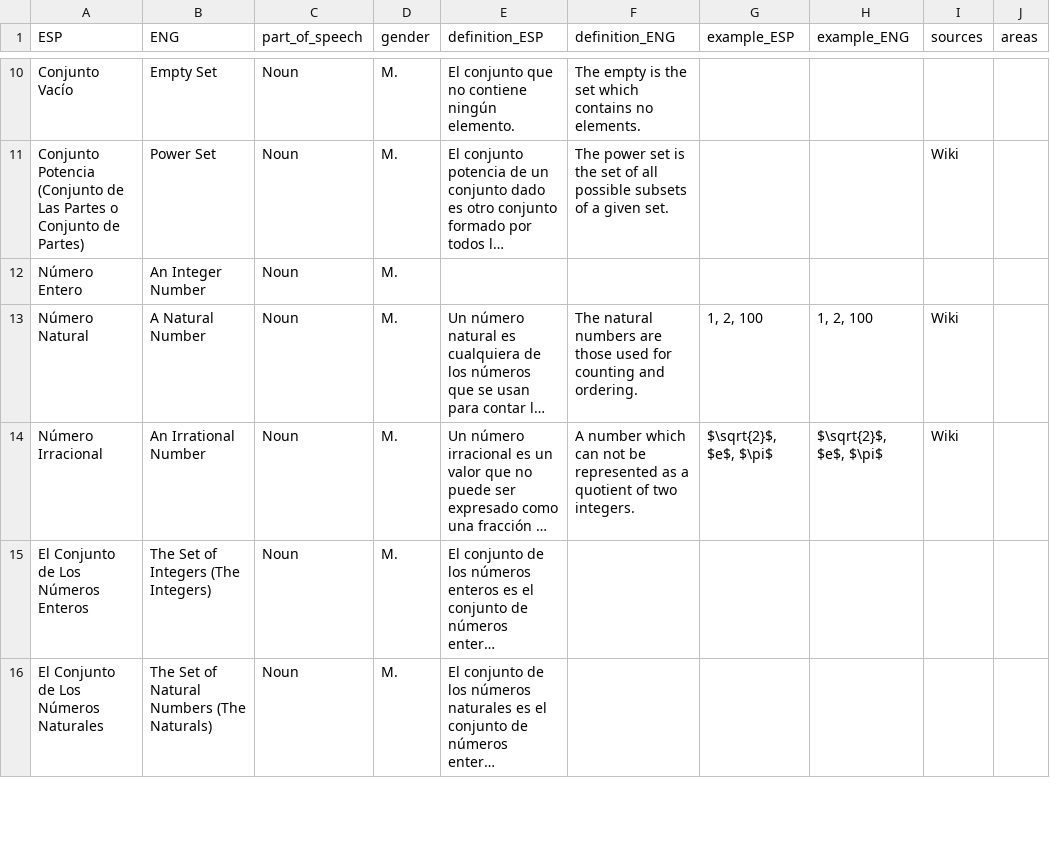
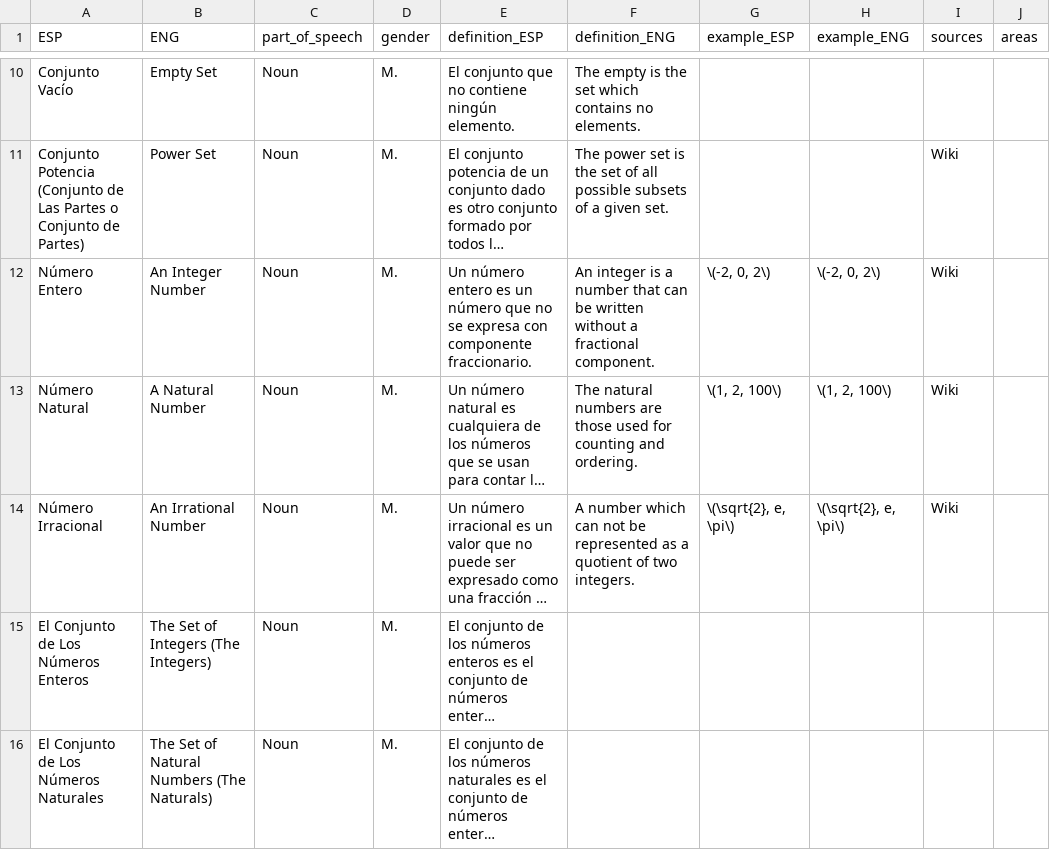
Before and after one commit to AldenMB/MateMath, a CSV file: dictionary.csv, drawn as a sheet; only a part is shown, gaps mark what is left out; long unchanged cells end in …; the diff covers the shown part only; the diff names each change by its address in the sheet, - before the commit and + after, or states it on an @@ line.

```diff
--- a/dictionary.csv
+++ b/dictionary.csv
-E12 (definition_ESP): (empty)
+E12 (definition_ESP): Un número entero es un número que no se expresa con componente fraccionario.
-F12 (definition_ENG): (empty)
+F12 (definition_ENG): An integer is a number that can be written without a fractional component.
-G12 (example_ESP): (empty)
+G12 (example_ESP): \(-2, 0, 2\)
-H12 (example_ENG): (empty)
+H12 (example_ENG): \(-2, 0, 2\)
-I12 (sources): (empty)
+I12 (sources): Wiki
-G13 (example_ESP): 1, 2, 100
+G13 (example_ESP): \(1, 2, 100\)
-H13 (example_ENG): 1, 2, 100
+H13 (example_ENG): \(1, 2, 100\)
-G14 (example_ESP): $\sqrt{2}$, $e$, $\pi$
+G14 (example_ESP): \(\sqrt{2}, e, \pi\)
-H14 (example_ENG): $\sqrt{2}$, $e$, $\pi$
+H14 (example_ENG): \(\sqrt{2}, e, \pi\)
```
Also changed, not shown: 9 edited cells elsewhere in this file, 1 other file.
